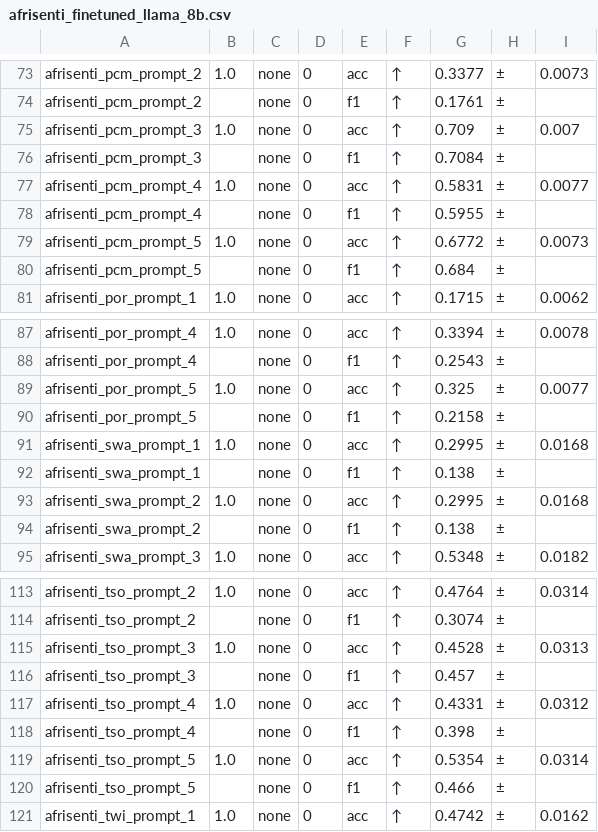
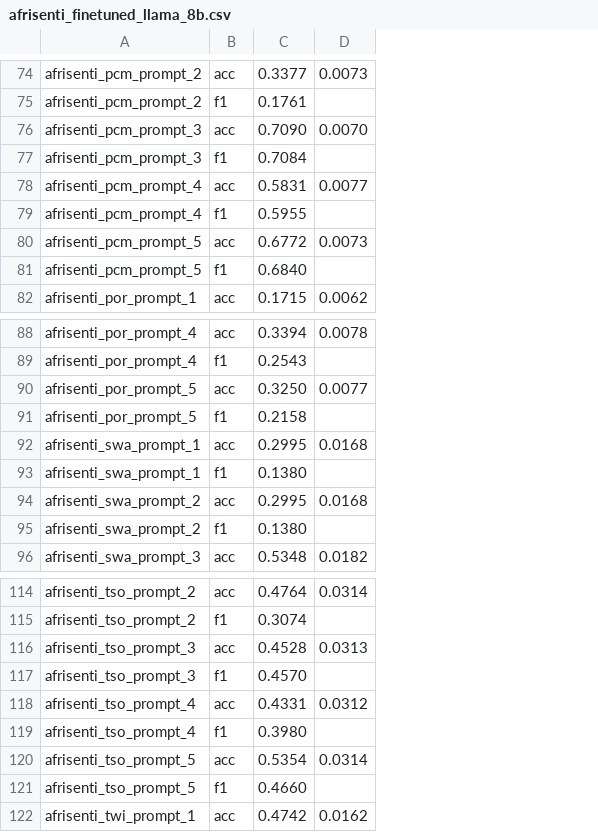
Before and after one commit to JamieOgundiran/AfricaLLM, a CSV file: results/result_cleaned/Finetuned_llama_8B/afrisenti_finetuned_llama_8b.csv, drawn as a sheet; only a part is shown, gaps mark what is left out; removed rows and columns are numbered as before the commit, all else as after; the diff covers the shown part only; the diff names each change by its address in the sheet, - before the commit and + after, or states it on an @@ line.

```diff
--- a/results/result_cleaned/Finetuned_llama_8B/afrisenti_finetuned_llama_8b.csv
+++ b/results/result_cleaned/Finetuned_llama_8B/afrisenti_finetuned_llama_8b.csv
-column B, rows 73-81: 1.0 |  | 1.0 |  | 1.0 |  | 1.0 |  | 1.0; rows 87-95: 1.0 |  | 1.0 |  | 1.0 |  | 1.0 |  | 1.0; rows 113-121: 1.0 |  | 1.0 |  | 1.0 |  | 1.0 |  | 1.0
-column C, rows 73-81: all none; rows 87-95: all none; rows 113-121: all none
-column D, rows 73-81: all 0; rows 87-95: all 0; rows 113-121: all 0
-column F, rows 73-81: all ↑; rows 87-95: all ↑; rows 113-121: all ↑
-column H, rows 73-81: all ±; rows 87-95: all ±; rows 113-121: all ±
-C76: 0.709
+C76: 0.7090
-D76: 0.007
+D76: 0.0070
-C81: 0.684
+C81: 0.6840
-C90: 0.325
+C90: 0.3250
-C93: 0.138
+C93: 0.1380
-C95: 0.138
+C95: 0.1380
-C117: 0.457
+C117: 0.4570
-C119: 0.398
+C119: 0.3980
-C121: 0.466
+C121: 0.4660
```
Also changed, not shown: 2 added rows, 1 removed row and 11 edited cells elsewhere in this file, results/result_analysis/task_averages.csv, 33 other files.
